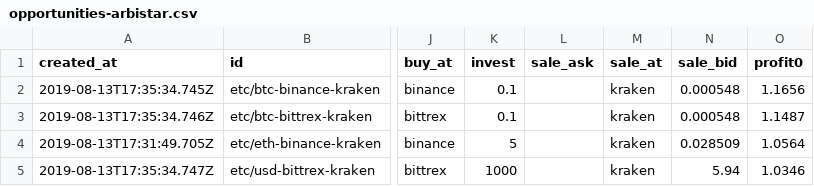
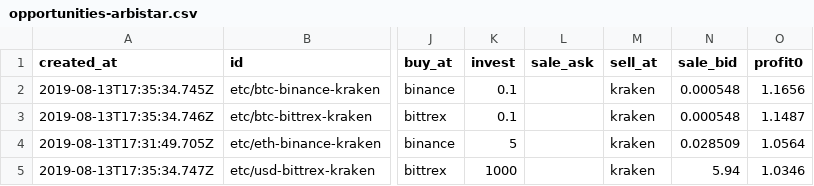
Before and after one commit to andersonmiranda-com/arbibox-api-server, a CSV file: data/opportunities-arbistar.csv, drawn as a sheet; only a part is shown, gaps mark what is left out; the diff names each change by its address in the sheet, - before the commit and + after, or states it on an @@ line.

Commit message:
tweak - sell

```diff
--- a/data/opportunities-arbistar.csv
+++ b/data/opportunities-arbistar.csv
-M1: sale_at
+M1: sell_at
```
Also changed, not shown: data/opportunities.csv, 4 other files.
